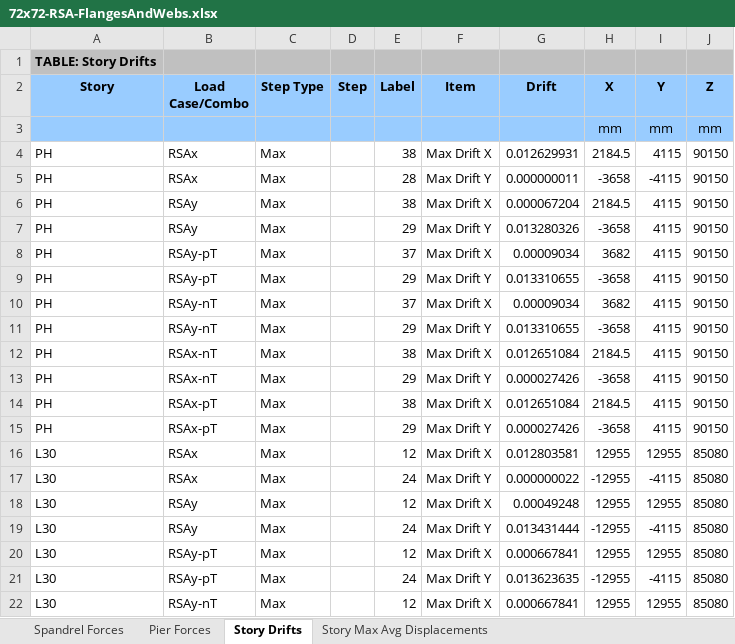
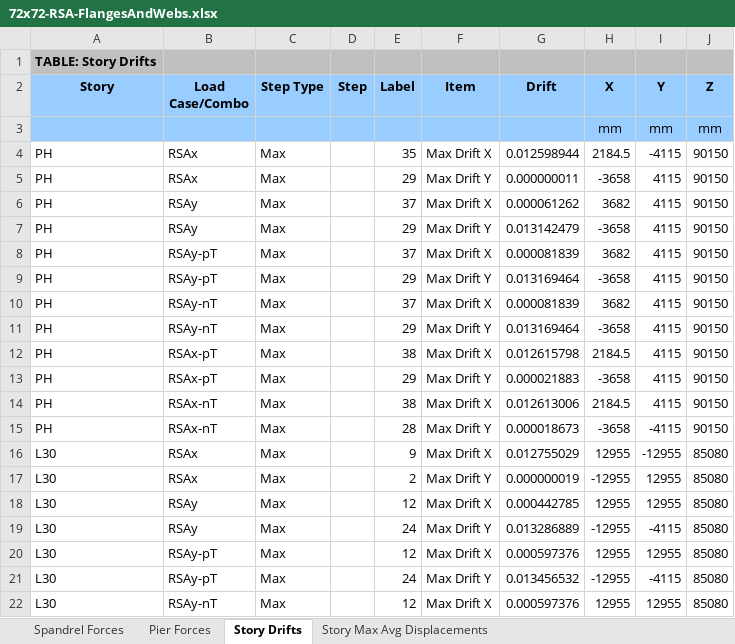
Before and after one commit to jchatkinson/A23-model, an Excel workbook: 72x72-RSA-FlangesAndWebs.xlsx, sheet Story Drifts, drawn as a sheet; only a part is shown; values as stored, in another font and other column widths than the file's, no borders; the diff covers the shown part only; the diff names each change by its address in the sheet, - before the commit and + after, or states it on an @@ line.

```diff
--- a/72x72-RSA-FlangesAndWebs.xlsx (sheet Story Drifts)
+++ b/72x72-RSA-FlangesAndWebs.xlsx (sheet Story Drifts)
-E4 (Label): 38
+E4 (Label): 35
-G4 (Drift): 0.012629931
+G4 (Drift): 0.012598944
-I4 (Y): 4115
+I4 (Y): -4115
-E5 (Label): 28
+E5 (Label): 29
-I5 (Y): -4115
+I5 (Y): 4115
-E6 (Label): 38
+E6 (Label): 37
-G6 (Drift): 0.000067204
+G6 (Drift): 0.000061262
-H6 (X): 2184.5
+H6 (X): 3682
-G7 (Drift): 0.013280326
+G7 (Drift): 0.013142479
-G8 (Drift): 0.00009034
+G8 (Drift): 0.000081839
-G9 (Drift): 0.013310655
+G9 (Drift): 0.013169464
-G10 (Drift): 0.00009034
+G10 (Drift): 0.000081839
-G11 (Drift): 0.013310655
+G11 (Drift): 0.013169464
-B12:B13 (Load Case/Combo): RSAx-nT
+B12:B13 (Load Case/Combo): RSAx-pT
-G12 (Drift): 0.012651084
+G12 (Drift): 0.012615798
-G13 (Drift): 0.000027426
+G13 (Drift): 0.000021883
-B14:B15 (Load Case/Combo): RSAx-pT
+B14:B15 (Load Case/Combo): RSAx-nT
-G14 (Drift): 0.012651084
+G14 (Drift): 0.012613006
-E15 (Label): 29
+E15 (Label): 28
-G15 (Drift): 0.000027426
+G15 (Drift): 0.000018673
-I15 (Y): 4115
+I15 (Y): -4115
-E16 (Label): 12
+E16 (Label): 9
-G16 (Drift): 0.012803581
+G16 (Drift): 0.012755029
-I16 (Y): 12955
+I16 (Y): -12955
-E17 (Label): 24
+E17 (Label): 2
-G17 (Drift): 0.000000022
+G17 (Drift): 0.000000019
-I17 (Y): -4115
+I17 (Y): 12955
-G18 (Drift): 0.00049248
+G18 (Drift): 0.000442785
-G19 (Drift): 0.013431444
+G19 (Drift): 0.013286889
-G20 (Drift): 0.000667841
+G20 (Drift): 0.000597376
-G21 (Drift): 0.013623635
+G21 (Drift): 0.013456532
-G22 (Drift): 0.000667841
+G22 (Drift): 0.000597376
```
Also changed, not shown: 607 edited cells elsewhere in this sheet, sheet Spandrel Forces, sheet Pier Forces, sheet Story Max Avg Displacements, 45X45WallMoments.xlsx, 45x45-Grav-Piers.xlsx, 29 other files.
